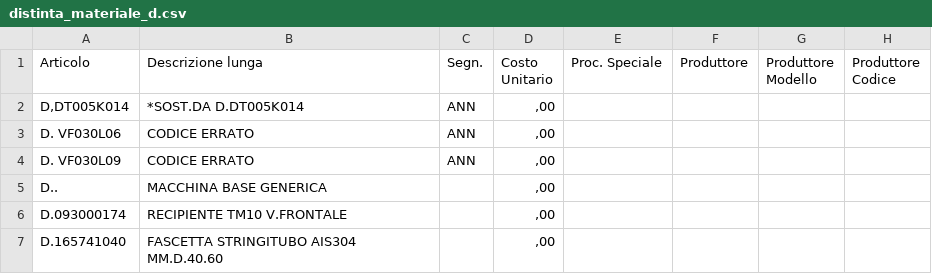
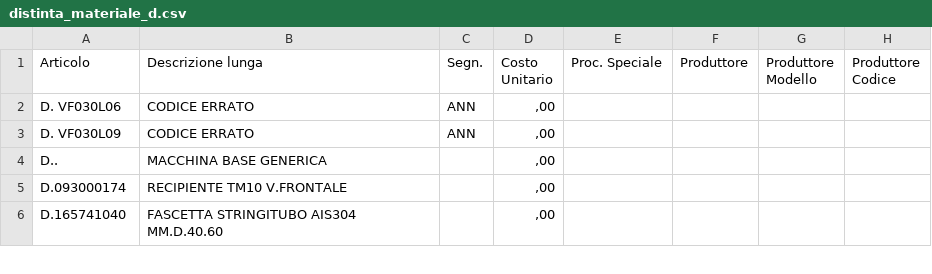
Before and after one commit to alexmantovani/supply-chain, a CSV file: resources/extras/distinta_materiale_d.csv, drawn as a sheet; only a part is shown; the diff names each change by its address in the sheet, - before the commit and + after, or states it on an @@ line.

```diff
--- a/resources/extras/distinta_materiale_d.csv
+++ b/resources/extras/distinta_materiale_d.csv
-row 2: D,DT005K014 | *SOST.DA D.DT005K014 | ANN | ,00
```
Also changed, not shown: 6 other files.
